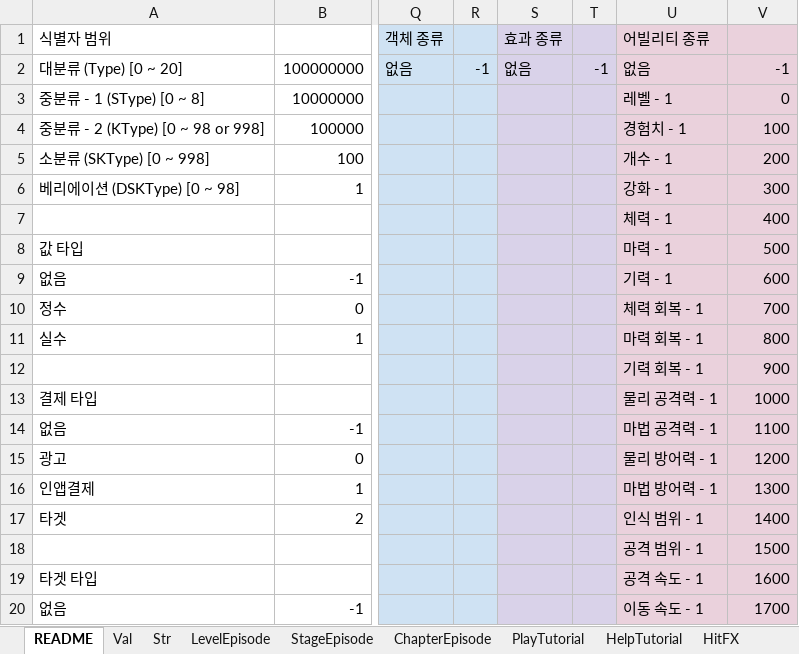
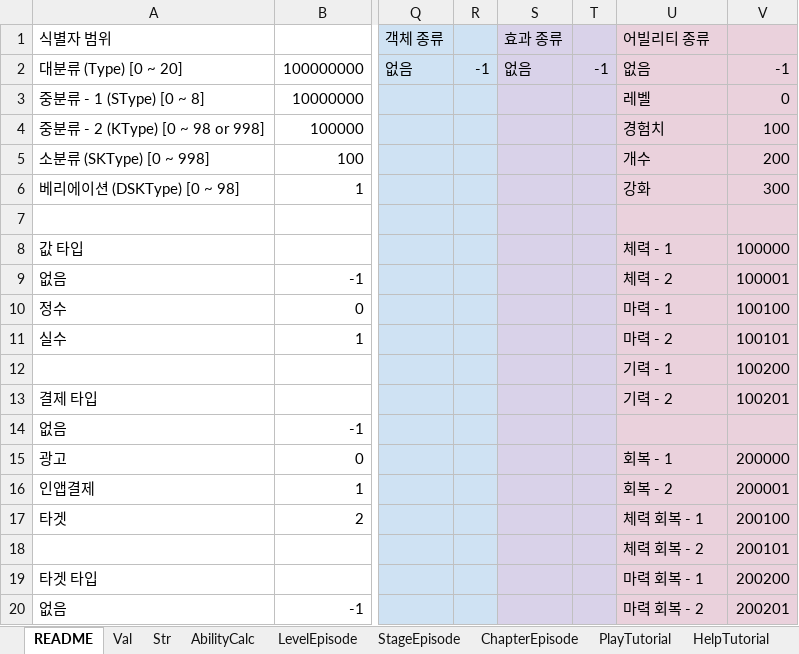
Before and after one commit to devmodle/0300000201.module_unity, an Excel workbook: Tables/A/G_EtcInfoTable.xlsx, sheet README, drawn as a sheet; only a part is shown, gaps mark what is left out; values as stored, in another font and other column widths than the file's, no borders; charts and pictures not drawn; the diff covers the shown part only; the diff names each change by its address in the sheet, - before the commit and + after, or states it on an @@ line.

```diff
--- a/Tables/A/G_EtcInfoTable.xlsx (sheet README)
+++ b/Tables/A/G_EtcInfoTable.xlsx (sheet README)
+sheet tab: AbilityCalc
-U3 (어빌리티 종류): 레벨 - 1
+U3 (어빌리티 종류): 레벨
-U4 (어빌리티 종류): 경험치 - 1
+U4 (어빌리티 종류): 경험치
-U5 (어빌리티 종류): 개수 - 1
+U5 (어빌리티 종류): 개수
-U6 (어빌리티 종류): 강화 - 1
+U6 (어빌리티 종류): 강화
-U7 (어빌리티 종류): 체력 - 1
+U7 (어빌리티 종류): (empty)
-V7: 400
+V7: (empty)
-U8 (어빌리티 종류): 마력 - 1
+U8 (어빌리티 종류): 체력 - 1
-V8: 500
+V8: 100000
-U9 (어빌리티 종류): 기력 - 1
+U9 (어빌리티 종류): 체력 - 2
-V9: 600
+V9: 100001
-U10 (어빌리티 종류): 체력 회복 - 1
+U10 (어빌리티 종류): 마력 - 1
-V10: 700
+V10: 100100
-U11 (어빌리티 종류): 마력 회복 - 1
+U11 (어빌리티 종류): 마력 - 2
-V11: 800
+V11: 100101
-U12 (어빌리티 종류): 기력 회복 - 1
+U12 (어빌리티 종류): 기력 - 1
-V12: 900
+V12: 100200
-U13 (어빌리티 종류): 물리 공격력 - 1
+U13 (어빌리티 종류): 기력 - 2
-V13: 1000
+V13: 100201
-U14 (어빌리티 종류): 마법 공격력 - 1
+U14 (어빌리티 종류): (empty)
-V14: 1100
+V14: (empty)
-U15 (어빌리티 종류): 물리 방어력 - 1
+U15 (어빌리티 종류): 회복 - 1
-V15: 1200
+V15: 200000
-U16 (어빌리티 종류): 마법 방어력 - 1
+U16 (어빌리티 종류): 회복 - 2
-V16: 1300
+V16: 200001
-U17 (어빌리티 종류): 인식 범위 - 1
+U17 (어빌리티 종류): 체력 회복 - 1
-V17: 1400
+V17: 200100
-U18 (어빌리티 종류): 공격 범위 - 1
+U18 (어빌리티 종류): 체력 회복 - 2
-V18: 1500
+V18: 200101
-U19 (어빌리티 종류): 공격 속도 - 1
+U19 (어빌리티 종류): 마력 회복 - 1
-V19: 1600
+V19: 200200
-U20 (어빌리티 종류): 이동 속도 - 1
+U20 (어빌리티 종류): 마력 회복 - 2
-V20: 1700
+V20: 200201
```
Also changed, not shown: 31 added rows, 26 removed rows, 4 moved rows and 12 edited cells elsewhere in this sheet, charts or pictures, Tables/B/G_EtcInfoTable.xlsx, Tables/G_AbilityInfoTable.xlsx, 53 other files.
